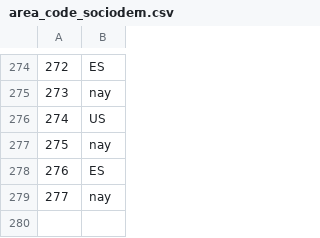
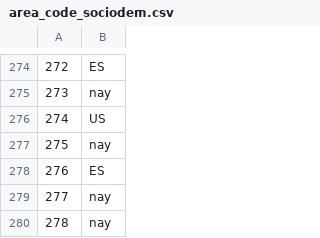
Before and after one commit to Chaotique/coactuem_streamlit, a CSV file: area_code_sociodem.csv, drawn as a sheet; only a part is shown, gaps mark what is left out.

```diff
--- a/area_code_sociodem.csv
+++ b/area_code_sociodem.csv
@@ -279 +279,2 @@
 277,nay
+278,nay
```
Also changed, not shown: answers_basic_sociodem.csv.
